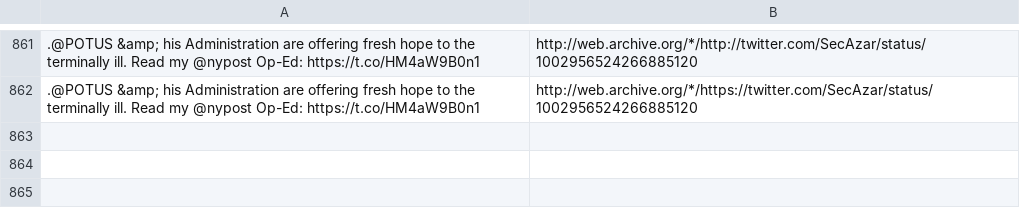
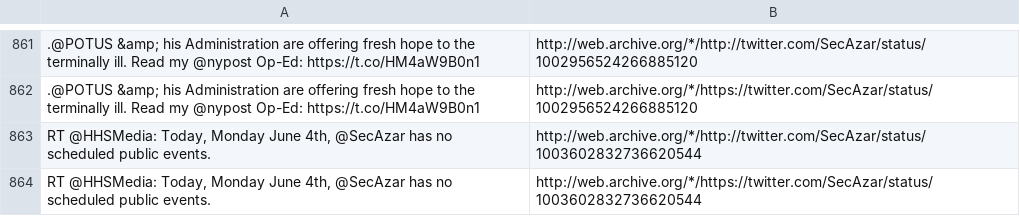
Before and after one commit to patrick-brian-mooney/archive-junta, a CSV file: data/archive_SecAzar.csv, drawn as a sheet; only a part is shown, gaps mark what is left out; the diff names each change by its address in the sheet, - before the commit and + after, or states it on an @@ line.

```diff
--- a/data/archive_SecAzar.csv
+++ b/data/archive_SecAzar.csv
+row 863: RT @HHSMedia: Today, Monday June 4th, @SecAzar has no scheduled public events. | http://web.archive.org/*/http://twitter.com/SecAzar/status/1003602832736620544
+row 864: RT @HHSMedia: Today, Monday June 4th, @SecAzar has no scheduled public events. | http://web.archive.org/*/https://twitter.com/SecAzar/status/1003602832736620544
```
Also changed, not shown: data/archive_Cabinet.csv, 5 other files.
